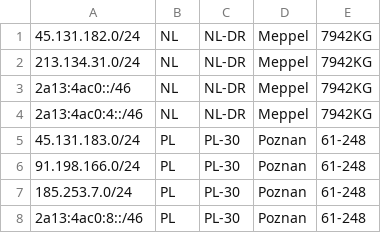
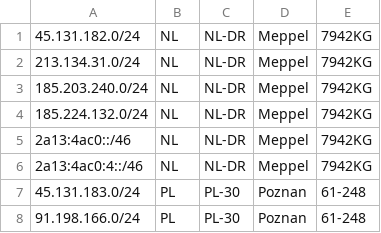
Before and after one commit to fotbo/geofeed, a CSV file: geofeed.csv, drawn as a sheet; only a part is shown; the shorter side is filled out with more unchanged rows; the diff names each change by its address in the sheet, - before the commit and + after, or states it on an @@ line.

Commit message:
add subnets

```diff
--- a/geofeed.csv
+++ b/geofeed.csv
+row 3: 185.203.240.0/24 | NL | NL-DR | Meppel | 7942KG
+row 4: 185.224.132.0/24 | NL | NL-DR | Meppel | 7942KG
```
